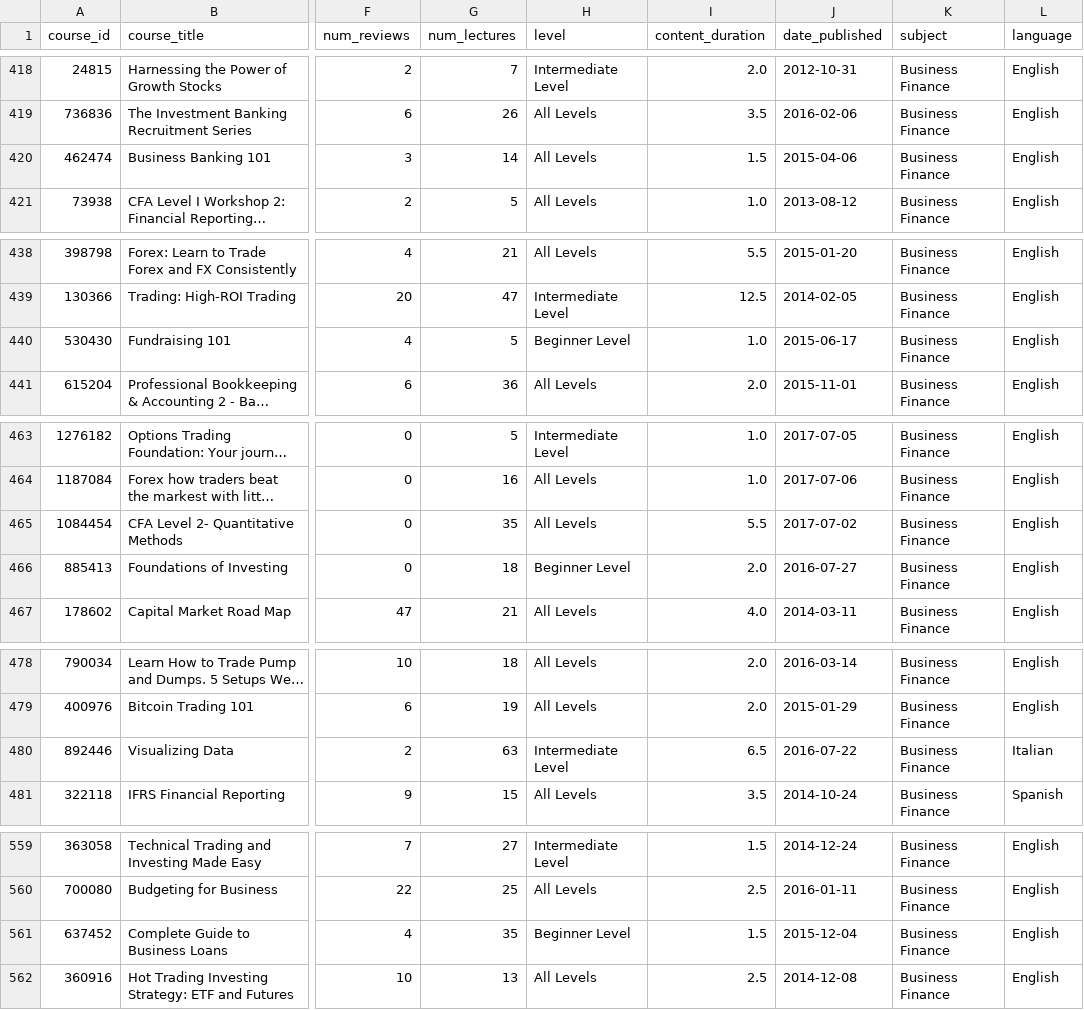
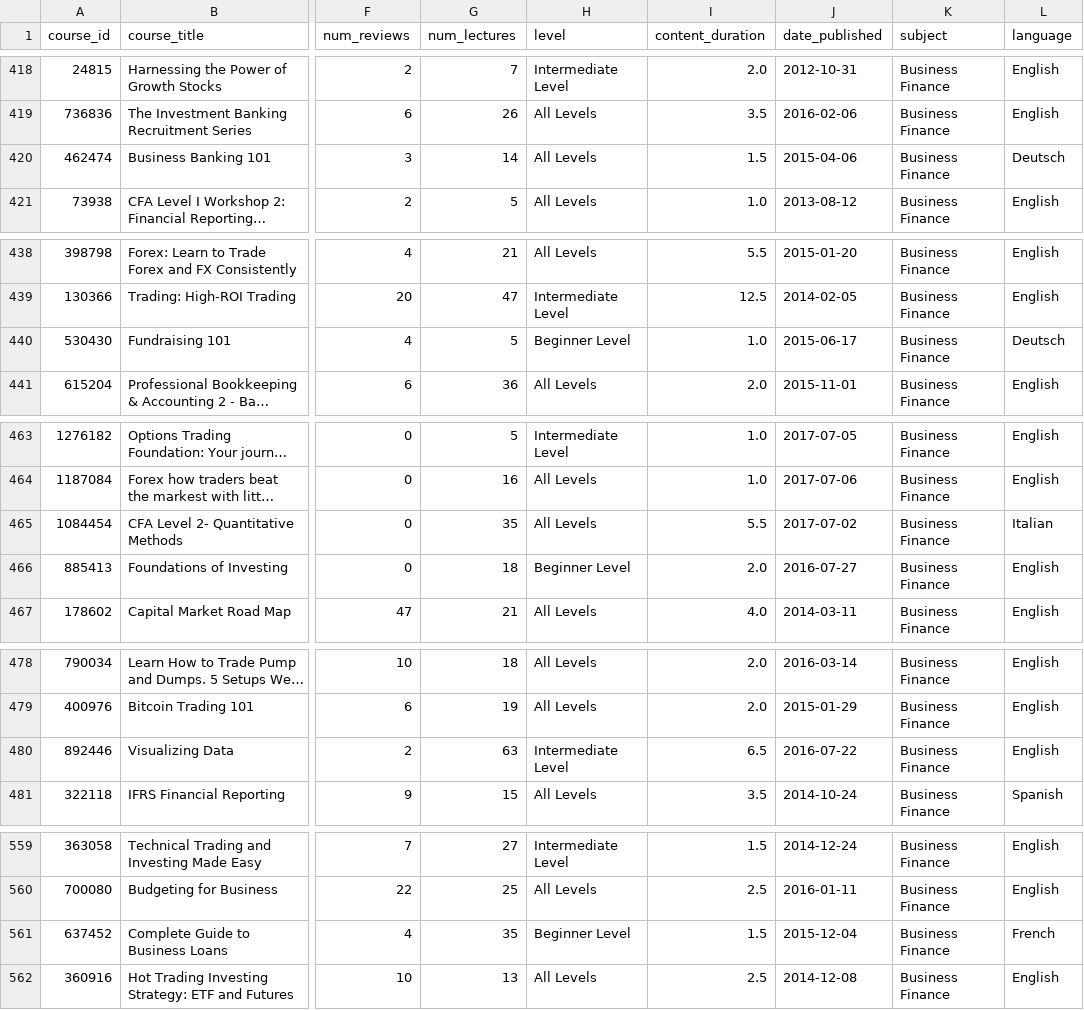
Before and after one commit to AlarconIlbert/PI_DA_02, a CSV file: DATASETS/_UDEMY_EDX.csv, drawn as a sheet; only a part is shown, gaps mark what is left out; long unchanged cells end in …; the diff covers the shown part only; the diff names each change by its address in the sheet, - before the commit and + after, or states it on an @@ line.

```diff
--- a/DATASETS/_UDEMY_EDX.csv
+++ b/DATASETS/_UDEMY_EDX.csv
-L420 (language): English
+L420 (language): Deutsch
-L440 (language): English
+L440 (language): Deutsch
-L465 (language): English
+L465 (language): Italian
-L480 (language): Italian
+L480 (language): English
-L561 (language): English
+L561 (language): French
```
Also changed, not shown: 54 edited cells elsewhere in this file, DATASETS/_ETL_COUSERA.csv, 3 other files.
